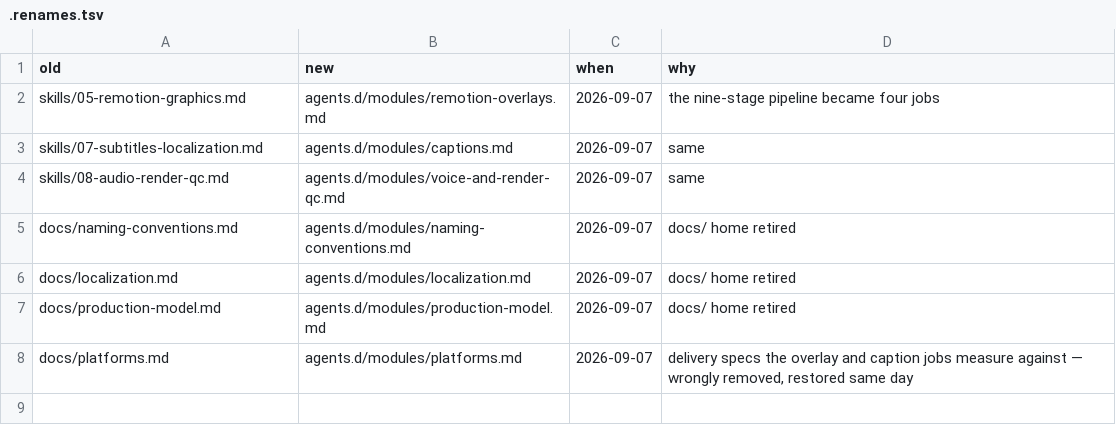
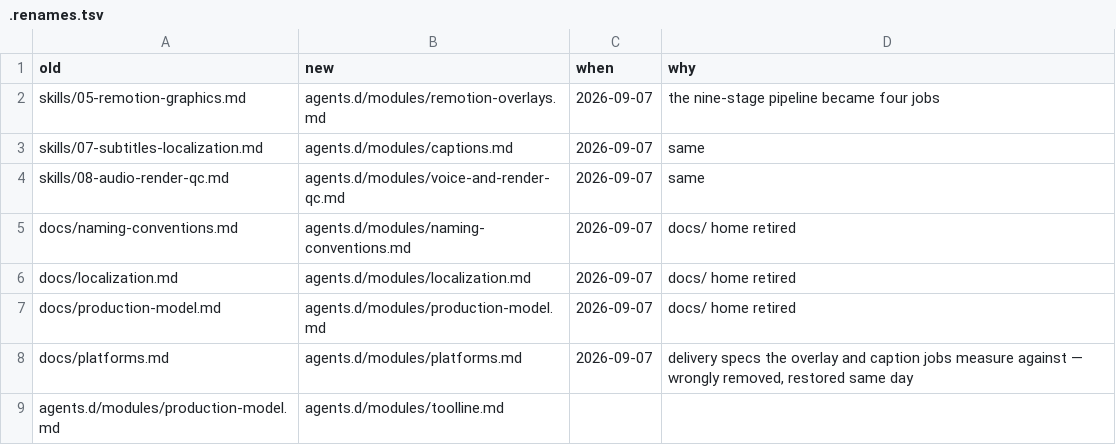
Before and after one commit to monkeyboiii/video-master, a TSV file: agents.d/modules/.renames.tsv, drawn as a sheet.

```diff
--- a/agents.d/modules/.renames.tsv
+++ b/agents.d/modules/.renames.tsv
@@ -8 +8,2 @@ docs/production-model.md	agents.d/modules/production-model.md	2026-09-07	docs/ h
 docs/platforms.md	agents.d/modules/platforms.md	2026-09-07	delivery specs the overlay and caption jobs measure against — wrongly removed, restored same day
+agents.d/modules/production-model.md	agents.d/modules/toolline.md
```
Also changed, not shown: 4 other files.
